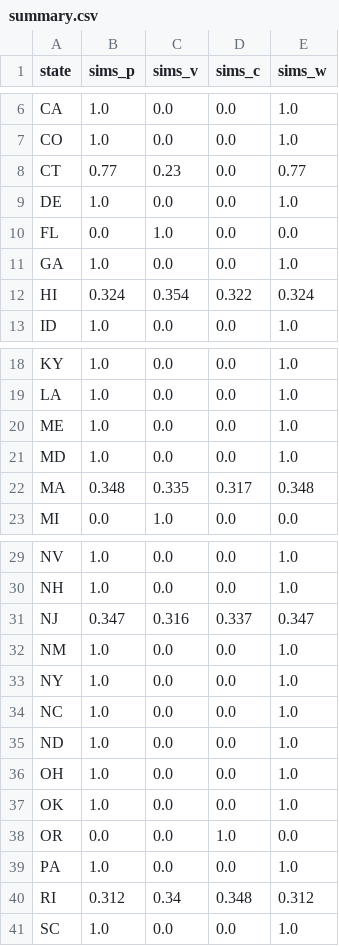
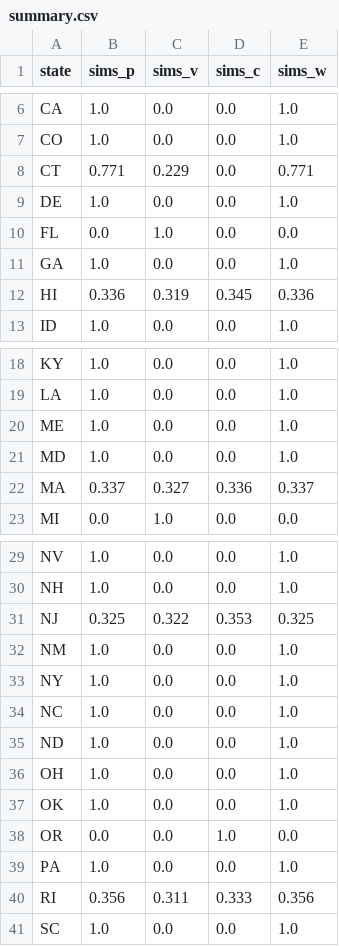
Before and after one commit to wferguson8/amos_25, a CSV file: model/predict/data/summary.csv, drawn as a sheet; only a part is shown, gaps mark what is left out.

```diff
--- a/model/predict/data/summary.csv
+++ b/model/predict/data/summary.csv
@@ -7,3 +7,3 @@ CA,1.0,0.0,0.0,1.0
 CO,1.0,0.0,0.0,1.0
-CT,0.77,0.23,0.0,0.77
+CT,0.771,0.229,0.0,0.771
 DE,1.0,0.0,0.0,1.0
@@ -11,3 +11,3 @@ FL,0.0,1.0,0.0,0.0
 GA,1.0,0.0,0.0,1.0
-HI,0.324,0.354,0.322,0.324
+HI,0.336,0.319,0.345,0.336
 ID,1.0,0.0,0.0,1.0
@@ -21,3 +21,3 @@ ME,1.0,0.0,0.0,1.0
 MD,1.0,0.0,0.0,1.0
-MA,0.348,0.335,0.317,0.348
+MA,0.337,0.327,0.336,0.337
 MI,0.0,1.0,0.0,0.0
@@ -30,3 +30,3 @@ NV,1.0,0.0,0.0,1.0
 NH,1.0,0.0,0.0,1.0
-NJ,0.347,0.316,0.337,0.347
+NJ,0.325,0.322,0.353,0.325
 NM,1.0,0.0,0.0,1.0
@@ -39,3 +39,3 @@ OR,0.0,0.0,1.0,0.0
 PA,1.0,0.0,0.0,1.0
-RI,0.312,0.34,0.348,0.312
+RI,0.356,0.311,0.333,0.356
 SC,1.0,0.0,0.0,1.0
```
Also changed, not shown: model/fit/data/compiled_output.csv, 1 other file.
